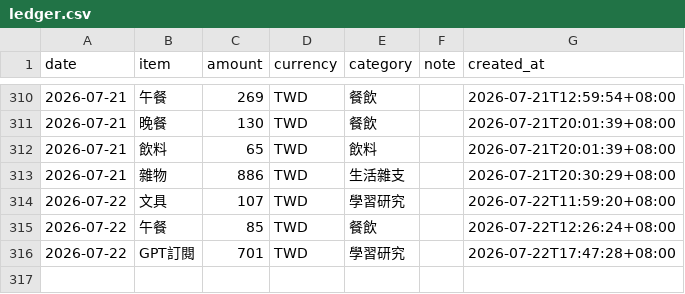
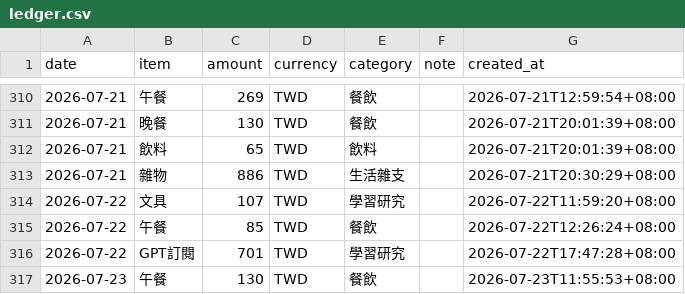
Before and after one commit to yuming920619-svg/Myhermesagi, a CSV file: bookkeeping/ledger.csv, drawn as a sheet; only a part is shown, gaps mark what is left out; the diff names each change by its address in the sheet, - before the commit and + after, or states it on an @@ line.

```diff
--- a/bookkeeping/ledger.csv
+++ b/bookkeeping/ledger.csv
+row 317: 2026-07-23 | 午餐 | 130 | TWD | 餐飲 |  | 2026-07-23T11:55:53+08:00
```
Also changed, not shown: 1 other file.
